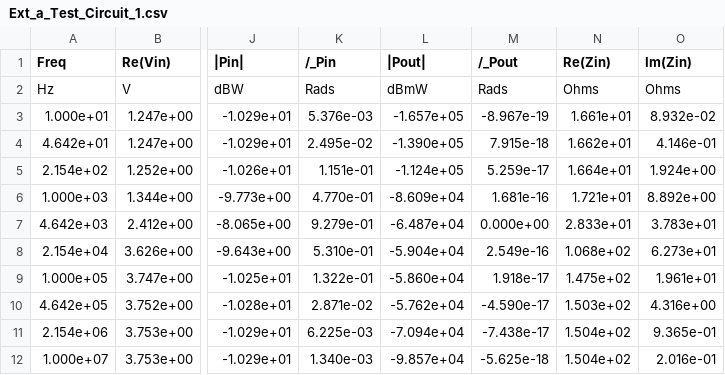
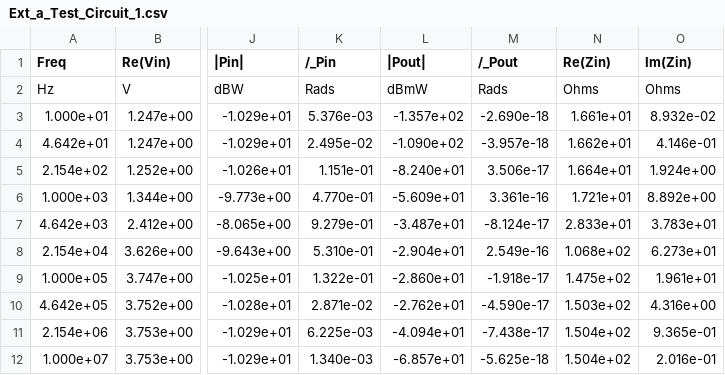
Before and after one commit to RephlexZero/Cascade-Circuit-Solver, a CSV file: User_files/Ext_a_Test_Circuit_1.csv, drawn as a sheet; only a part is shown, gaps mark what is left out; the diff names each change by its address in the sheet, - before the commit and + after, or states it on an @@ line.

```diff
--- a/User_files/Ext_a_Test_Circuit_1.csv
+++ b/User_files/Ext_a_Test_Circuit_1.csv
-L3 (|Pout|): -1.657e+05
+L3 (|Pout|): -1.357e+02
-M3 (/_Pout): -8.967e-19
+M3 (/_Pout): -2.690e-18
-L4 (|Pout|): -1.390e+05
+L4 (|Pout|): -1.090e+02
-M4 (/_Pout): 7.915e-18
+M4 (/_Pout): -3.957e-18
-L5 (|Pout|): -1.124e+05
+L5 (|Pout|): -8.240e+01
-M5 (/_Pout): 5.259e-17
+M5 (/_Pout): 3.506e-17
-L6 (|Pout|): -8.609e+04
+L6 (|Pout|): -5.609e+01
-M6 (/_Pout): 1.681e-16
+M6 (/_Pout): 3.361e-16
-L7 (|Pout|): -6.487e+04
+L7 (|Pout|): -3.487e+01
-M7 (/_Pout): 0.000e+00
+M7 (/_Pout): -8.124e-17
-L8 (|Pout|): -5.904e+04
+L8 (|Pout|): -2.904e+01
-L9 (|Pout|): -5.860e+04
+L9 (|Pout|): -2.860e+01
-M9 (/_Pout): 1.918e-17
+M9 (/_Pout): -1.918e-17
-L10 (|Pout|): -5.762e+04
+L10 (|Pout|): -2.762e+01
-L11 (|Pout|): -7.094e+04
+L11 (|Pout|): -4.094e+01
-L12 (|Pout|): -9.857e+04
+L12 (|Pout|): -6.857e+01
```
Also changed, not shown: User_files/Ext_mdB_a_Test_Circuit_1.csv, 26 other files.
